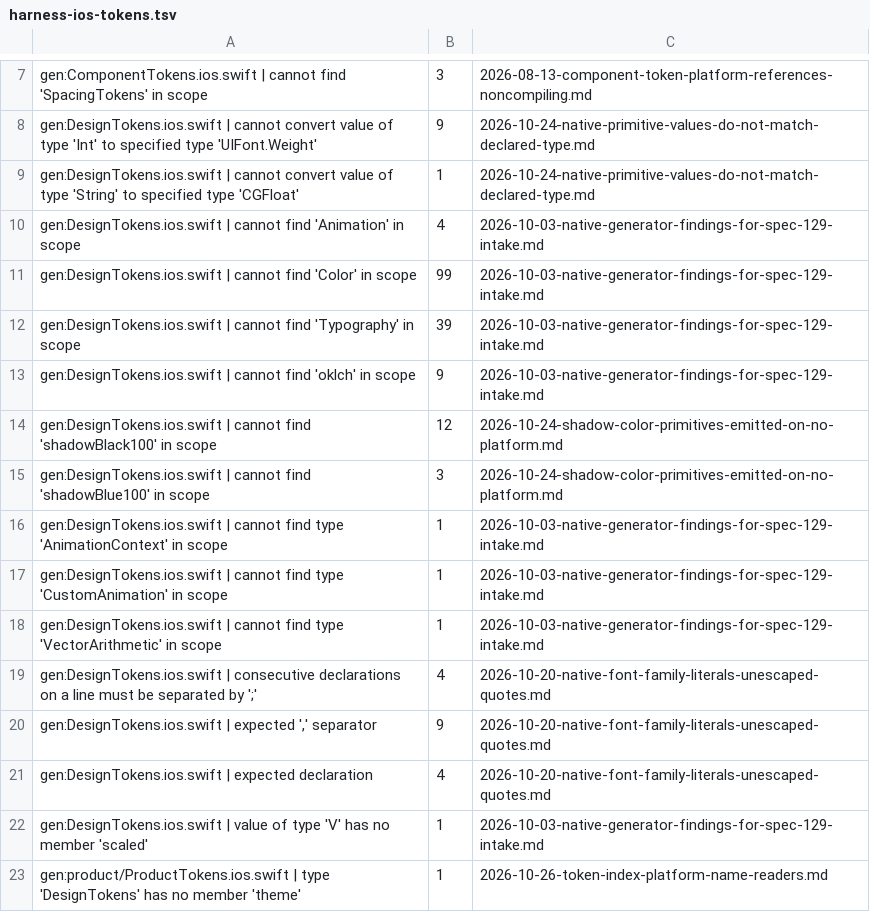
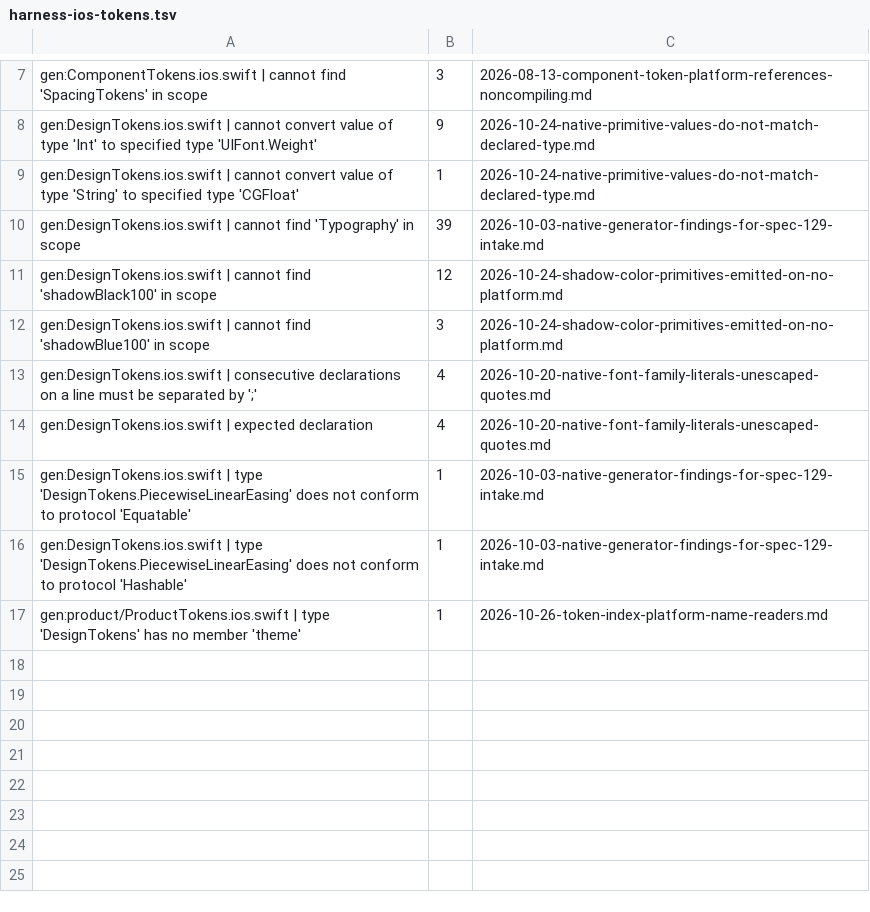
Before and after one commit to 3fn/DesignerPunk, a TSV file: harness/expected/harness-ios-tokens.tsv, drawn as a sheet; only a part is shown, gaps mark what is left out.

```diff
--- a/harness/expected/harness-ios-tokens.tsv
+++ b/harness/expected/harness-ios-tokens.tsv
@@ -9,15 +9,9 @@ gen:DesignTokens.ios.swift | cannot convert value of type 'Int' to specified typ
 gen:DesignTokens.ios.swift | cannot convert value of type 'String' to specified type 'CGFloat'	1	2026-10-24-native-primitive-values-do-not-match-declared-type.md
-gen:DesignTokens.ios.swift | cannot find 'Animation' in scope	4	2026-10-03-native-generator-findings-for-spec-129-intake.md
-gen:DesignTokens.ios.swift | cannot find 'Color' in scope	99	2026-10-03-native-generator-findings-for-spec-129-intake.md
 gen:DesignTokens.ios.swift | cannot find 'Typography' in scope	39	2026-10-03-native-generator-findings-for-spec-129-intake.md
-gen:DesignTokens.ios.swift | cannot find 'oklch' in scope	9	2026-10-03-native-generator-findings-for-spec-129-intake.md
 gen:DesignTokens.ios.swift | cannot find 'shadowBlack100' in scope	12	2026-10-24-shadow-color-primitives-emitted-on-no-platform.md
 gen:DesignTokens.ios.swift | cannot find 'shadowBlue100' in scope	3	2026-10-24-shadow-color-primitives-emitted-on-no-platform.md
-gen:DesignTokens.ios.swift | cannot find type 'AnimationContext' in scope	1	2026-10-03-native-generator-findings-for-spec-129-intake.md
-gen:DesignTokens.ios.swift | cannot find type 'CustomAnimation' in scope	1	2026-10-03-native-generator-findings-for-spec-129-intake.md
-gen:DesignTokens.ios.swift | cannot find type 'VectorArithmetic' in scope	1	2026-10-03-native-generator-findings-for-spec-129-intake.md
 gen:DesignTokens.ios.swift | consecutive declarations on a line must be separated by ';'	4	2026-10-20-native-font-family-literals-unescaped-quotes.md
-gen:DesignTokens.ios.swift | expected ',' separator	9	2026-10-20-native-font-family-literals-unescaped-quotes.md
 gen:DesignTokens.ios.swift | expected declaration	4	2026-10-20-native-font-family-literals-unescaped-quotes.md
-gen:DesignTokens.ios.swift | value of type 'V' has no member 'scaled'	1	2026-10-03-native-generator-findings-for-spec-129-intake.md
+gen:DesignTokens.ios.swift | type 'DesignTokens.PiecewiseLinearEasing' does not conform to protocol 'Equatable'	1	2026-10-03-native-generator-findings-for-spec-129-intake.md
+gen:DesignTokens.ios.swift | type 'DesignTokens.PiecewiseLinearEasing' does not conform to protocol 'Hashable'	1	2026-10-03-native-generator-findings-for-spec-129-intake.md
 gen:product/ProductTokens.ios.swift | type 'DesignTokens' has no member 'theme'	1	2026-10-26-token-index-platform-name-readers.md
```
Also changed, not shown: harness/expected/harness-android-tokens.tsv.
